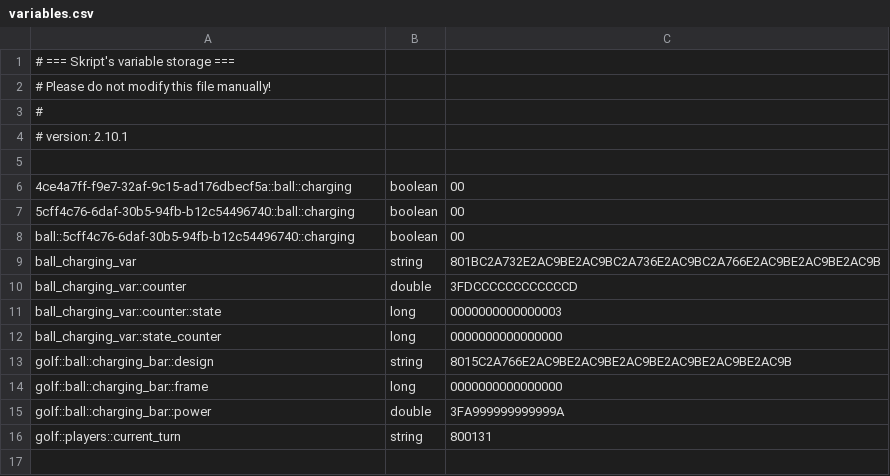
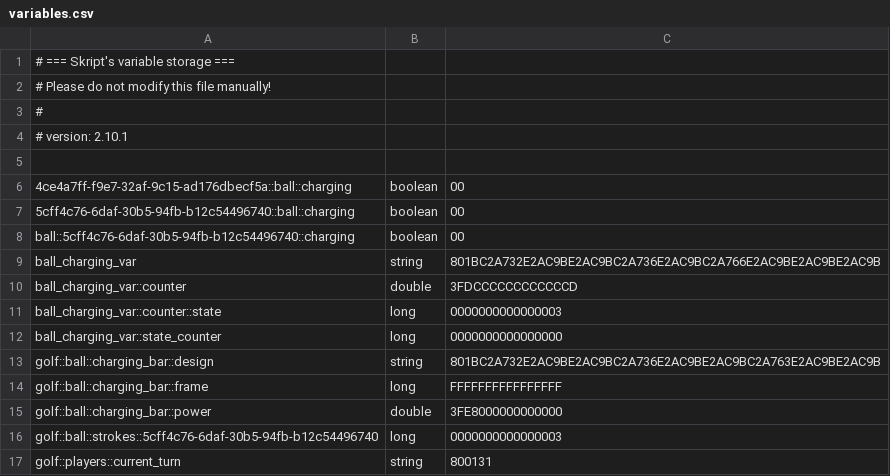
Before and after one commit to jugandomiguel/MCGolf, a CSV file: plugins/Skript/variables.csv, drawn as a sheet.

Commit message:
Charge Ball Display: Changed to a list instead of var per user

```diff
--- a/plugins/Skript/variables.csv
+++ b/plugins/Skript/variables.csv
@@ -12,5 +12,6 @@ ball_charging_var::counter::state, long, 0000000000000003
 ball_charging_var::state_counter, long, 0000000000000000
-golf::ball::charging_bar::design, string, 8015C2A766E2AC9BE2AC9BE2AC9BE2AC9BE2AC9BE2AC9B
-golf::ball::charging_bar::frame, long, 0000000000000000
-golf::ball::charging_bar::power, double, 3FA999999999999A
+golf::ball::charging_bar::design, string, 801BC2A732E2AC9BE2AC9BC2A736E2AC9BE2AC9BC2A763E2AC9BE2AC9B
+golf::ball::charging_bar::frame, long, FFFFFFFFFFFFFFFF
+golf::ball::charging_bar::power, double, 3FE8000000000000
+golf::ball::strokes::5cff4c76-6daf-30b5-94fb-b12c54496740, long, 0000000000000003
 golf::players::current_turn, string, 800131
```
Also changed, not shown: 18 other files.
